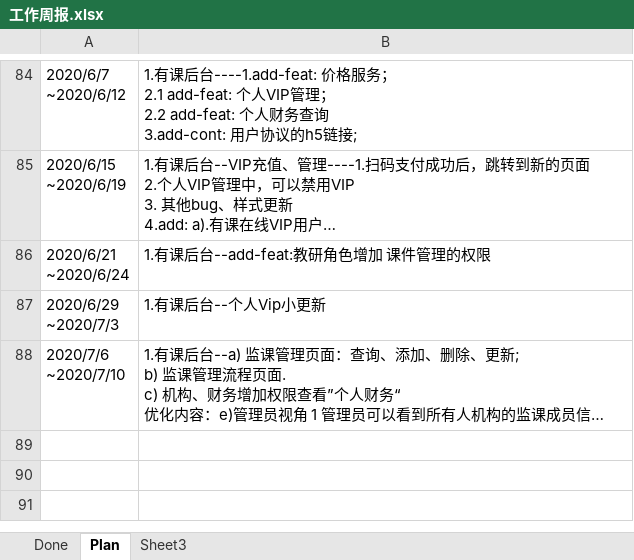
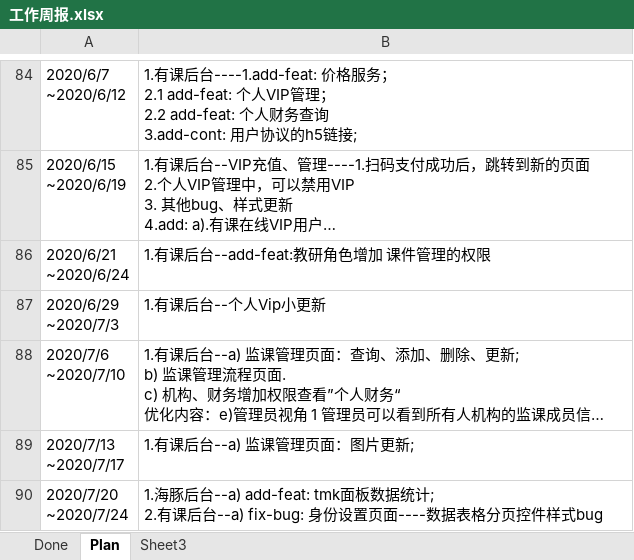
Before and after one commit to poilkjmn22/atom-config, an Excel workbook: 工作周报.xlsx, sheet Plan, drawn as a sheet; only a part is shown, gaps mark what is left out; long unchanged cells end in …; values as stored, in another font and other column widths than the file's, no borders; ↵ is a line break in a cell; the diff names each change by its address in the sheet, - before the commit and + after, or states it on an @@ line.

```diff
--- a/工作周报.xlsx (sheet Plan)
+++ b/工作周报.xlsx (sheet Plan)
+row 89: 2020/7/13 ↵ ~2020/7/17 | 1.有课后台--a) 监课管理页面：图片更新;
+row 90: 2020/7/20 ↵ ~2020/7/24 | 1.海豚后台--a) add-feat: tmk面板数据统计; ↵ 2.有课后台--a) fix-bug: 身份设置页面----数据表格分页控件样式bug
```
Also changed, not shown: 1 other file.
